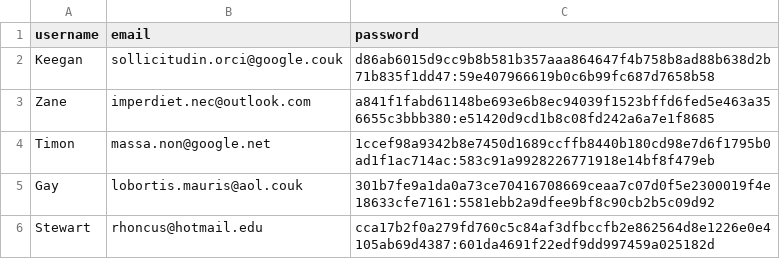
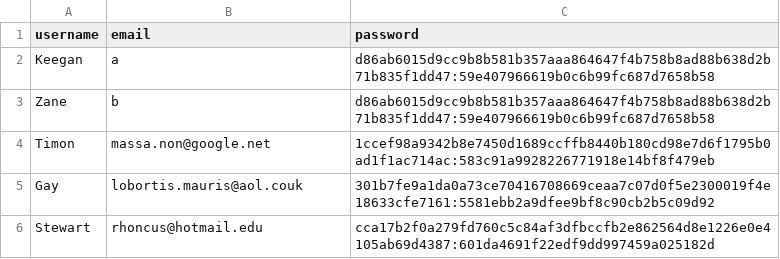
Before and after one commit to ghoulitopipo/MovieAI, a CSV file: backend/src/main/resources/csv/users.csv, drawn as a sheet; only a part is shown.

```diff
--- a/backend/src/main/resources/csv/users.csv
+++ b/backend/src/main/resources/csv/users.csv
@@ -1,4 +1,4 @@
 username,email,password
-Keegan,sollicitudin.orci@google.couk,d86ab6015d9cc9b8b581b357aaa864647f4b758b8ad88b638d2b71b835f1dd47:59e407966619b0c6b99fc687d7658b58
-Zane,imperdiet.nec@outlook.com,a841f1fabd61148be693e6b8ec94039f1523bffd6fed5e463a356655c3bbb380:e51420d9cd1b8c08fd242a6a7e1f8685
+Keegan,a,d86ab6015d9cc9b8b581b357aaa864647f4b758b8ad88b638d2b71b835f1dd47:59e407966619b0c6b99fc687d7658b58
+Zane,b,d86ab6015d9cc9b8b581b357aaa864647f4b758b8ad88b638d2b71b835f1dd47:59e407966619b0c6b99fc687d7658b58
 Timon,massa.non@google.net,1ccef98a9342b8e7450d1689ccffb8440b180cd98e7d6f1795b0ad1f1ac714ac:583c91a9928226771918e14bf8f479eb
```
Also changed, not shown: 8 other files.
